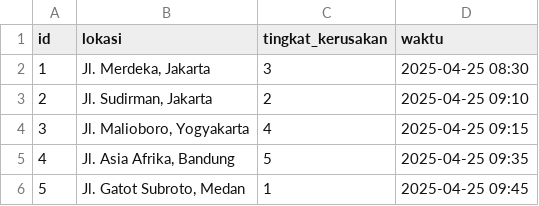
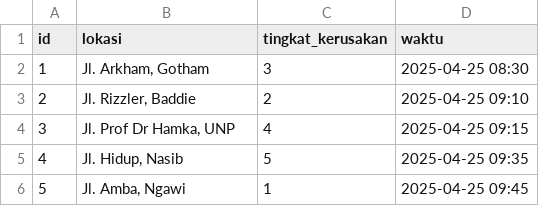
Before and after one commit to rafigeovazi/Real-TimeCrowdsourcingImplementation, a CSV file: jalan_rusak.csv, drawn as a sheet.

Commit message:
Update jalan_rusak.csv

```diff
--- a/jalan_rusak.csv
+++ b/jalan_rusak.csv
@@ -1,6 +1,6 @@
 id,lokasi,tingkat_kerusakan,waktu
-1,"Jl. Merdeka, Jakarta",3,"2025-04-25 08:30"
-2,"Jl. Sudirman, Jakarta",2,"2025-04-25 09:10"
-3,"Jl. Malioboro, Yogyakarta",4,"2025-04-25 09:15"
-4,"Jl. Asia Afrika, Bandung",5,"2025-04-25 09:35"
-5,"Jl. Gatot Subroto, Medan",1,"2025-04-25 09:45"
+1,"Jl. Arkham, Gotham",3,"2025-04-25 08:30"
+2,"Jl. Rizzler, Baddie",2,"2025-04-25 09:10"
+3,"Jl. Prof Dr Hamka, UNP",4,"2025-04-25 09:15"
+4,"Jl. Hidup, Nasib",5,"2025-04-25 09:35"
+5,"Jl. Amba, Ngawi",1,"2025-04-25 09:45"
```
